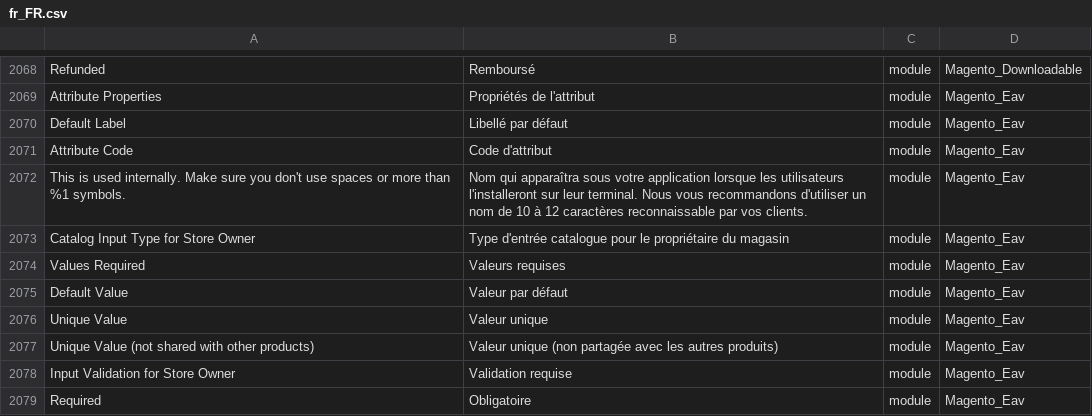
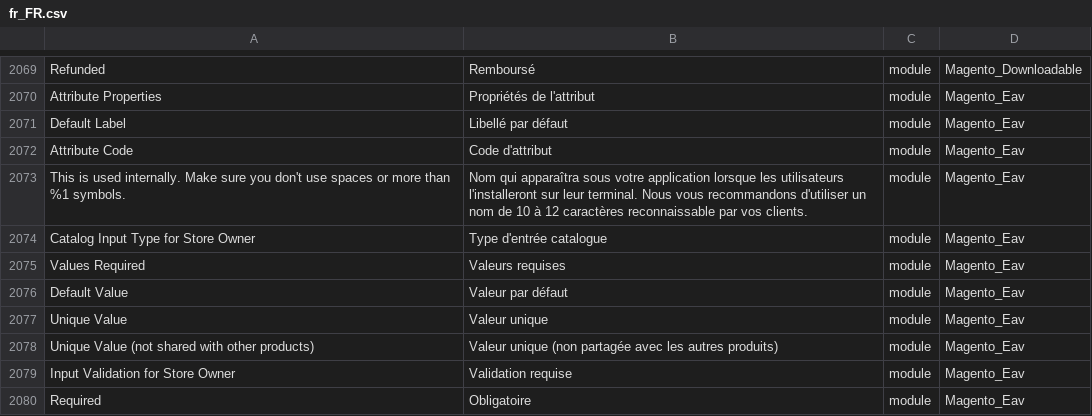
Before and after one commit to adexos/language_fr_fr, a CSV file: fr_FR.csv, drawn as a sheet; only a part is shown, gaps mark what is left out; the diff covers the shown part only.

```diff
--- a/fr_FR.csv
+++ b/fr_FR.csv
@@ -2072,3 +2073,3 @@ Refunded,Remboursé,module,Magento_Downloadable
 "This is used internally. Make sure you don't use spaces or more than %1 symbols.","Nom qui apparaîtra sous votre application lorsque les utilisateurs l'installeront sur leur terminal. Nous vous recommandons d'utiliser un nom de 10 à 12 caractères reconnaissable par vos clients.",module,Magento_Eav
-"Catalog Input Type for Store Owner","Type d'entrée catalogue pour le propriétaire du magasin",module,Magento_Eav
+"Catalog Input Type for Store Owner","Type d'entrée catalogue",module,Magento_Eav
 "Values Required","Valeurs requises",module,Magento_Eav
```
Also changed, not shown: 4 added rows and 4 edited cells elsewhere in this file, 1 other file.
